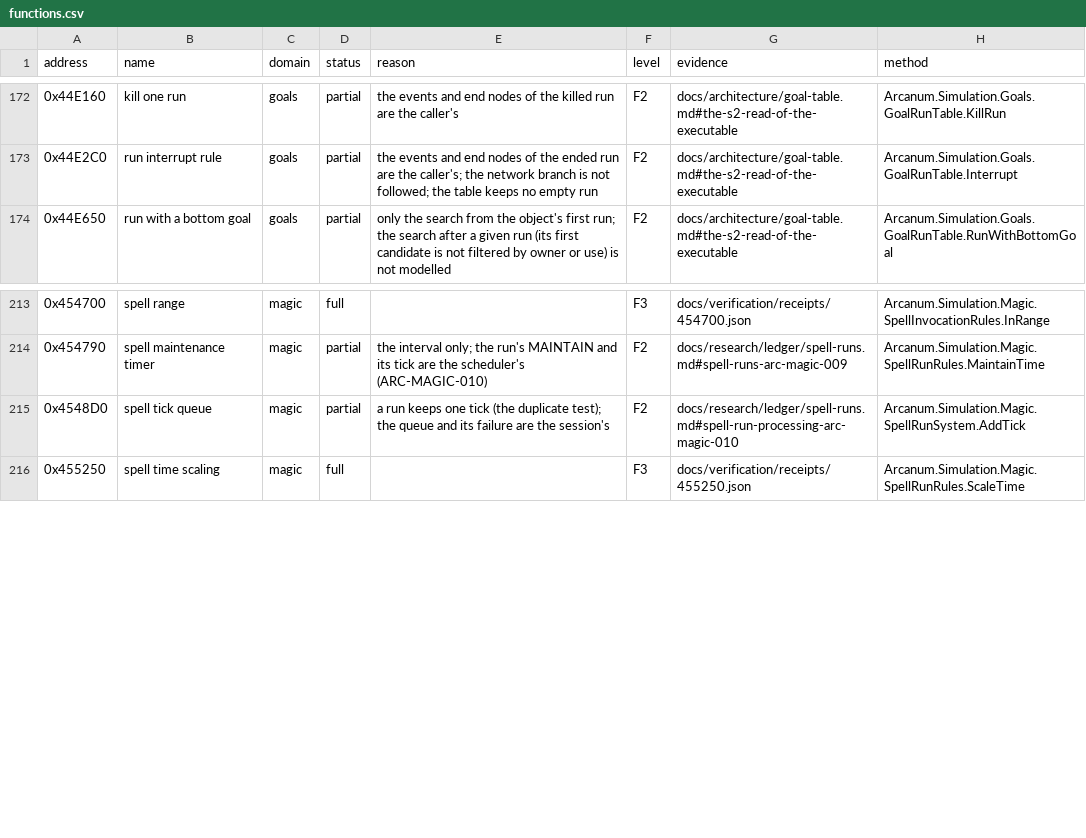
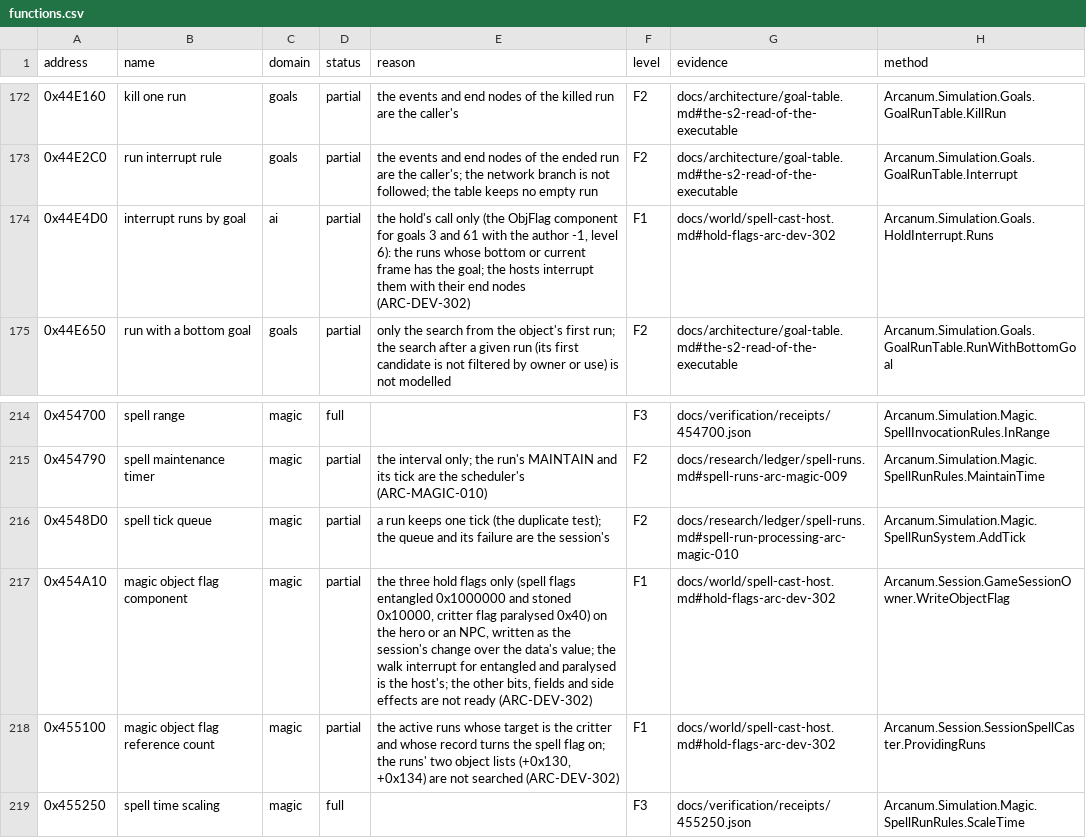
Before and after one commit to Simarglok/arcanum-steamwoven, a CSV file: docs/verification/functions.csv, drawn as a sheet; only a part is shown, gaps mark what is left out; the diff names each change by its address in the sheet, - before the commit and + after, or states it on an @@ line.

```diff
--- a/docs/verification/functions.csv
+++ b/docs/verification/functions.csv
+row 174: 0x44E4D0 | interrupt runs by goal | ai | partial | the hold's call only (the ObjFlag component for goals 3 and 61 with the author -1, level 6): the runs whose bottom or current frame has the goal; the hosts interrupt them with their end nodes (ARC-DEV-302) | F1 | docs/world/spell-cast-host.md#hold-flags-arc-dev-302 | Arcanum.Simulation.Goals.HoldInterrupt.Runs
+row 217: 0x454A10 | magic object flag component | magic | partial | the three hold flags only (spell flags entangled 0x1000000 and stoned 0x10000, critter flag paralysed 0x40) on the hero or an NPC, written as the session's change over the data's value; the walk interrupt for entangled and paralysed is the host's; the other bits, fields and side effects are not ready (ARC-DEV-302) | F1 | docs/world/spell-cast-host.md#hold-flags-arc-dev-302 | Arcanum.Session.GameSessionOwner.WriteObjectFlag
+row 218: 0x455100 | magic object flag reference count | magic | partial | the active runs whose target is the critter and whose record turns the spell flag on; the runs' two object lists (+0x130, +0x134) are not searched (ARC-DEV-302) | F1 | docs/world/spell-cast-host.md#hold-flags-arc-dev-302 | Arcanum.Session.SessionSpellCaster.ProvidingRuns
```
Also changed, not shown: 48 other files.
